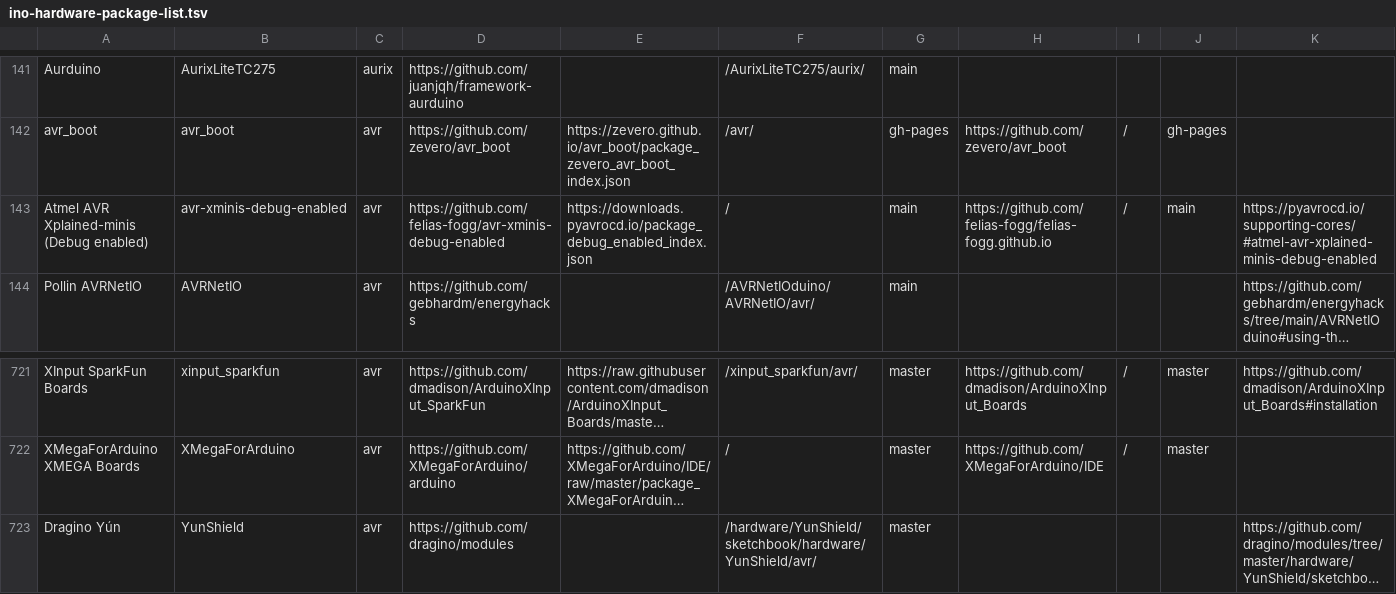
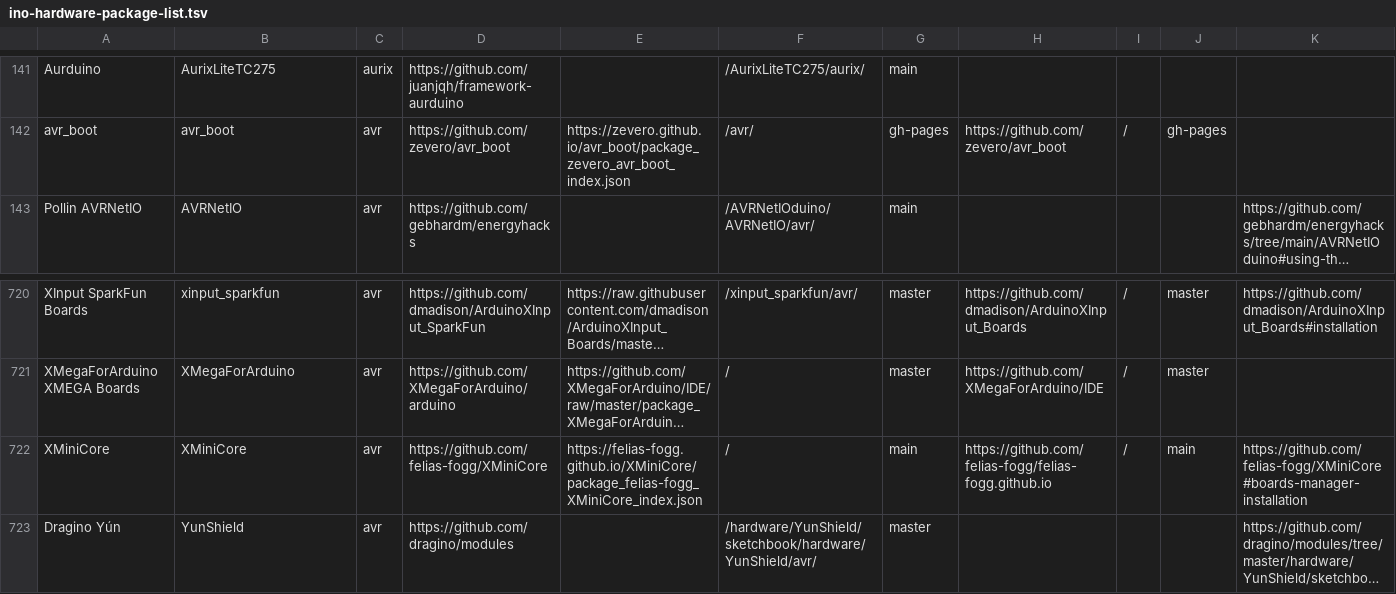
Before and after one commit to per1234/inoplatforms, a TSV file: ino-hardware-package-list.tsv, drawn as a sheet; only a part is shown, gaps mark what is left out; long unchanged cells end in …; removed rows and columns are numbered as before the commit, all else as after; rows hold the shown columns only; the diff names each change by its address in the sheet, - before the commit and + after, or states it on an @@ line.

Commit message:
Update `XMiniCore:avr` entry to reflect renaming

```diff
--- a/ino-hardware-package-list.tsv
+++ b/ino-hardware-package-list.tsv
-row 143: Atmel AVR Xplained-minis (Debug enabled) | avr-xminis-debug-enabled | avr | https://github.com/felias-fogg/avr-xminis-debug-enabled | https://downloads.pyavrocd.io/package_debug_enabled_index.json | / | main | https://github.com/felias-fogg/felias-fogg.github.io | / | main | https://pyavrocd.io/supporting-cores/#atmel-avr-xplained-minis-debug-enabled
+row 722: XMiniCore | XMiniCore | avr | https://github.com/felias-fogg/XMiniCore | https://felias-fogg.github.io/XMiniCore/package_felias-fogg_XMiniCore_index.json | / | main | https://github.com/felias-fogg/felias-fogg.github.io | / | main | https://github.com/felias-fogg/XMiniCore#boards-manager-installation
```
